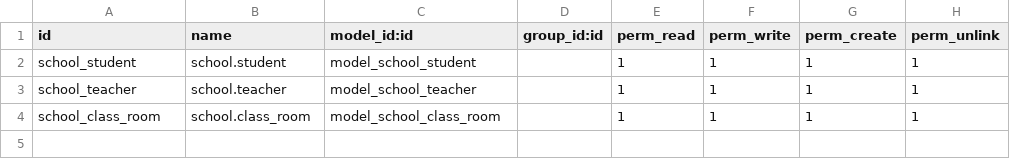
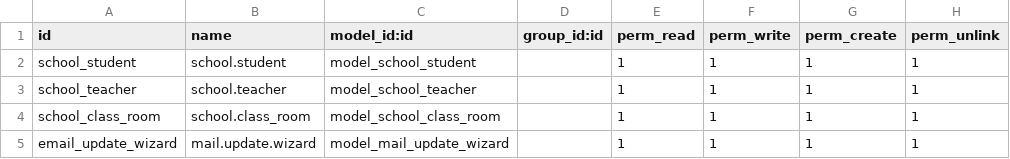
Before and after one commit to Rishig066/school_management_system, a CSV file: security/ir.model.access.csv, drawn as a sheet.

Commit message:
[ADD] Menu, Count functionality, view, model, wizard

```diff
--- a/security/ir.model.access.csv
+++ b/security/ir.model.access.csv
@@ -4 +4,2 @@ school_teacher,school.teacher,model_school_teacher,,1,1,1,1
 school_class_room,school.class_room,model_school_class_room,,1,1,1,1
+email_update_wizard,mail.update.wizard,model_mail_update_wizard,,1,1,1,1
```
Also changed, not shown: 12 other files.
